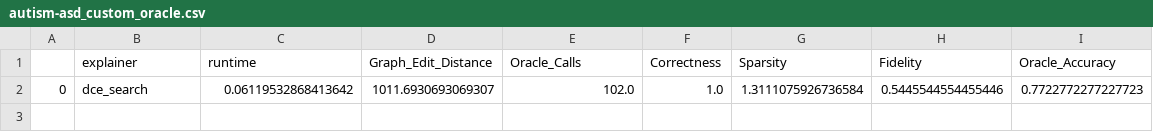
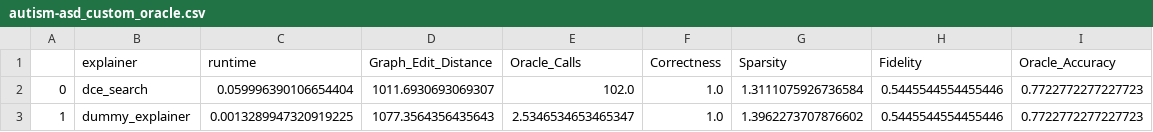
Before and after one commit to MarioTheOne/GRETEL, a CSV file: stats/autism-asd_custom_oracle.csv, drawn as a sheet.

Commit message:
Added example of how to add a new oracle

```diff
--- a/stats/autism-asd_custom_oracle.csv
+++ b/stats/autism-asd_custom_oracle.csv
@@ -1,2 +1,3 @@
 ,explainer,runtime,Graph_Edit_Distance,Oracle_Calls,Correctness,Sparsity,Fidelity,Oracle_Accuracy
-0,dce_search,0.06119532868413642,1011.6930693069307,102.0,1.0,1.3111075926736584,0.5445544554455446,0.7722772277227723
+0,dce_search,0.059996390106654404,1011.6930693069307,102.0,1.0,1.3111075926736584,0.5445544554455446,0.7722772277227723
+1,dummy_explainer,0.0013289947320919225,1077.3564356435643,2.5346534653465347,1.0,1.3962273707876602,0.5445544554455446,0.7722772277227723
```
Also changed, not shown: 6 other files.
